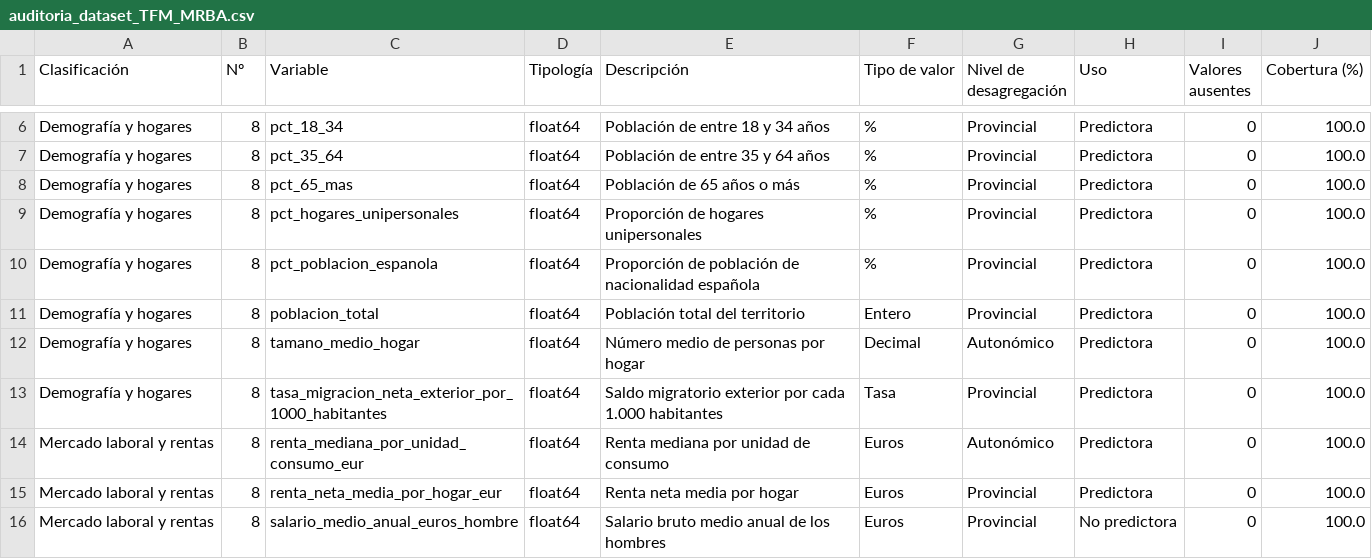
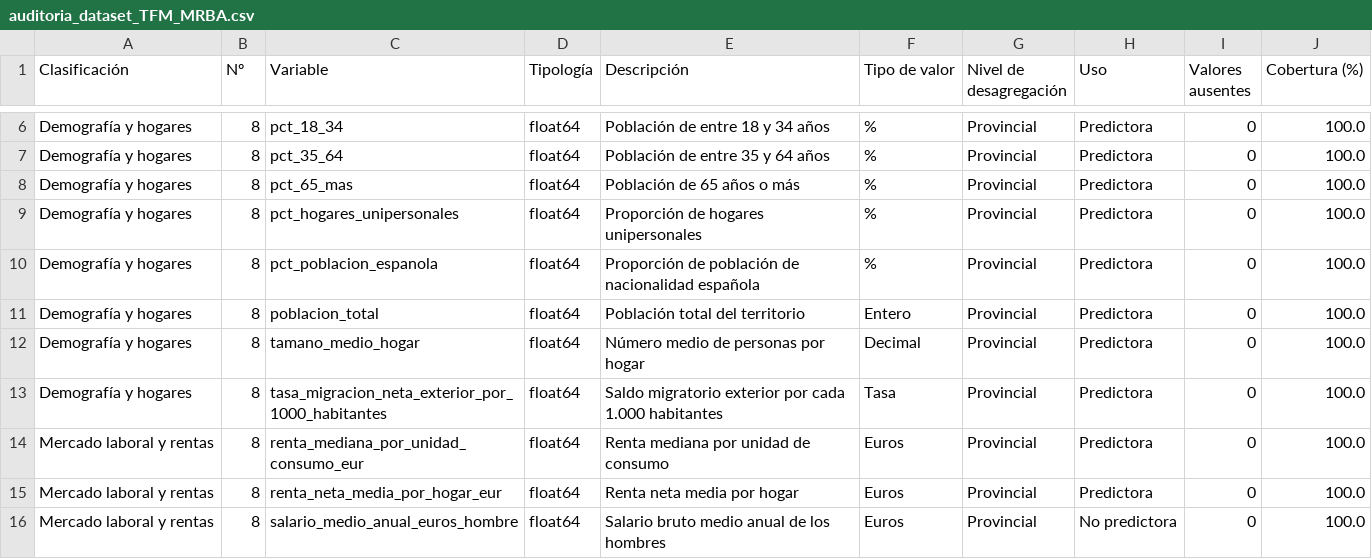
Before and after one commit to rodridemarcos/TFM_MRBA, a CSV file: construcción_dataset/auditoria_dataset_TFM_MRBA.csv, drawn as a sheet; only a part is shown, gaps mark what is left out.

Commit message:
Actualizada auditoría

```diff
--- a/construcción_dataset/auditoria_dataset_TFM_MRBA.csv
+++ b/construcción_dataset/auditoria_dataset_TFM_MRBA.csv
@@ -11,5 +11,5 @@ Demografía y hogares;8;pct_poblacion_espanola;float64;Proporción de población
 Demografía y hogares;8;poblacion_total;float64;Población total del territorio;Entero;Provincial;Predictora;0;100.0
-Demografía y hogares;8;tamano_medio_hogar;float64;Número medio de personas por hogar;Decimal;Autonómico;Predictora;0;100.0
+Demografía y hogares;8;tamano_medio_hogar;float64;Número medio de personas por hogar;Decimal;Provincial;Predictora;0;100.0
 Demografía y hogares;8;tasa_migracion_neta_exterior_por_1000_habitantes;float64;Saldo migratorio exterior por cada 1.000 habitantes;Tasa;Provincial;Predictora;0;100.0
-Mercado laboral y rentas;8;renta_mediana_por_unidad_consumo_eur;float64;Renta mediana por unidad de consumo;Euros;Autonómico;Predictora;0;100.0
+Mercado laboral y rentas;8;renta_mediana_por_unidad_consumo_eur;float64;Renta mediana por unidad de consumo;Euros;Provincial;Predictora;0;100.0
 Mercado laboral y rentas;8;renta_neta_media_por_hogar_eur;float64;Renta neta media por hogar;Euros;Provincial;Predictora;0;100.0
```
